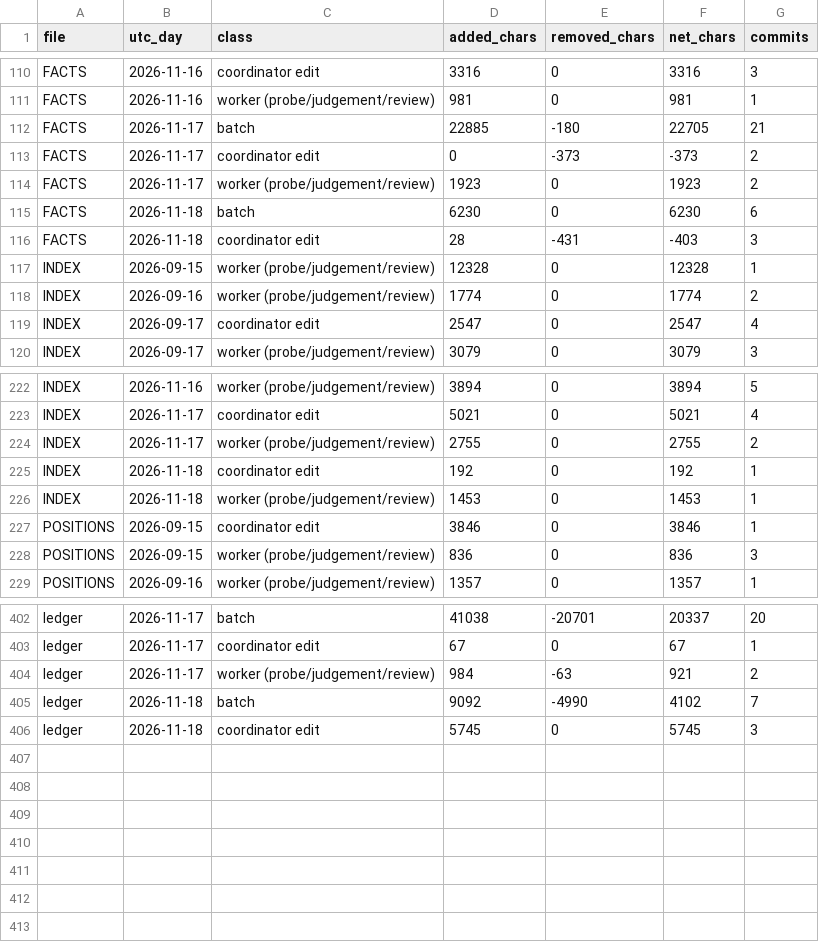
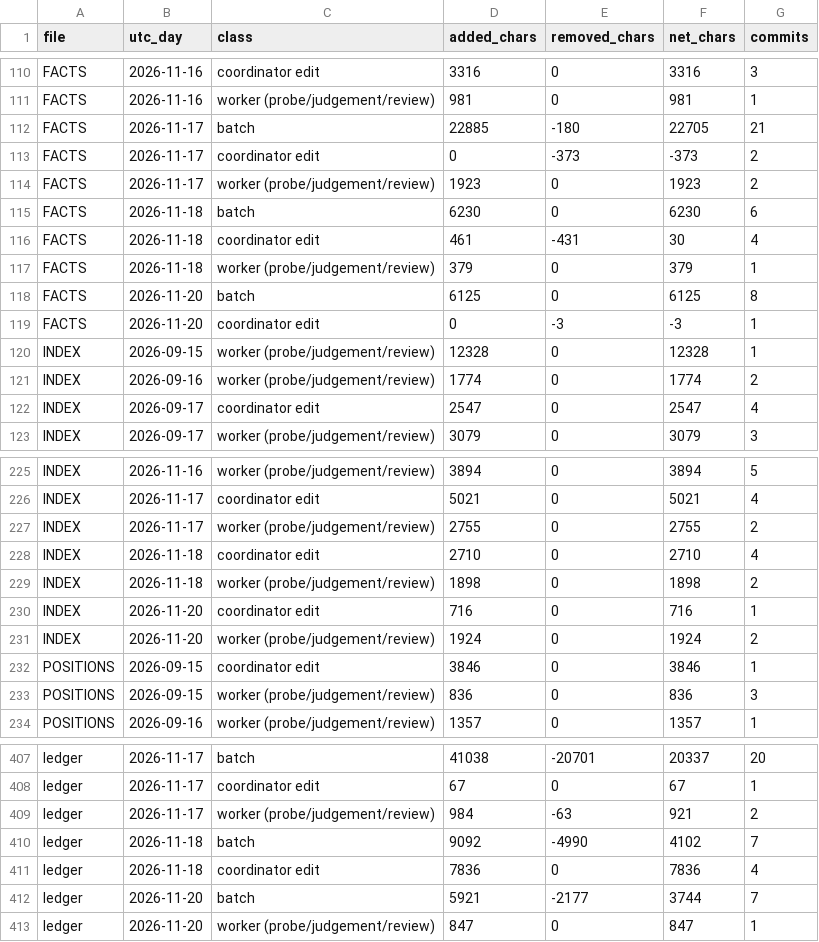
Before and after one commit to palimondo/fortress, a CSV file: explorations/coordinator/process-engineering/record-growth/by-day.csv, drawn as a sheet; only a part is shown, gaps mark what is left out.

```diff
--- a/explorations/coordinator/process-engineering/record-growth/by-day.csv
+++ b/explorations/coordinator/process-engineering/record-growth/by-day.csv
@@ -115,3 +115,6 @@ FACTS,2026-11-17,worker (probe/judgement/review),1923,0,1923,2
 FACTS,2026-11-18,batch,6230,0,6230,6
-FACTS,2026-11-18,coordinator edit,28,-431,-403,3
+FACTS,2026-11-18,coordinator edit,461,-431,30,4
+FACTS,2026-11-18,worker (probe/judgement/review),379,0,379,1
+FACTS,2026-11-20,batch,6125,0,6125,8
+FACTS,2026-11-20,coordinator edit,0,-3,-3,1
 INDEX,2026-09-15,worker (probe/judgement/review),12328,0,12328,1
@@ -224,4 +227,6 @@ INDEX,2026-11-17,coordinator edit,5021,0,5021,4
 INDEX,2026-11-17,worker (probe/judgement/review),2755,0,2755,2
-INDEX,2026-11-18,coordinator edit,192,0,192,1
-INDEX,2026-11-18,worker (probe/judgement/review),1453,0,1453,1
+INDEX,2026-11-18,coordinator edit,2710,0,2710,4
+INDEX,2026-11-18,worker (probe/judgement/review),1898,0,1898,2
+INDEX,2026-11-20,coordinator edit,716,0,716,1
+INDEX,2026-11-20,worker (probe/judgement/review),1924,0,1924,2
 POSITIONS,2026-09-15,coordinator edit,3846,0,3846,1
@@ -405,2 +410,4 @@ ledger,2026-11-17,worker (probe/judgement/review),984,-63,921,2
 ledger,2026-11-18,batch,9092,-4990,4102,7
-ledger,2026-11-18,coordinator edit,5745,0,5745,3
+ledger,2026-11-18,coordinator edit,7836,0,7836,4
+ledger,2026-11-20,batch,5921,-2177,3744,7
+ledger,2026-11-20,worker (probe/judgement/review),847,0,847,1
```
Also changed, not shown: explorations/coordinator/process-engineering/record-growth/landings.csv, explorations/coordinator/process-engineering/record-growth/per-batch.csv, 7 other files.
